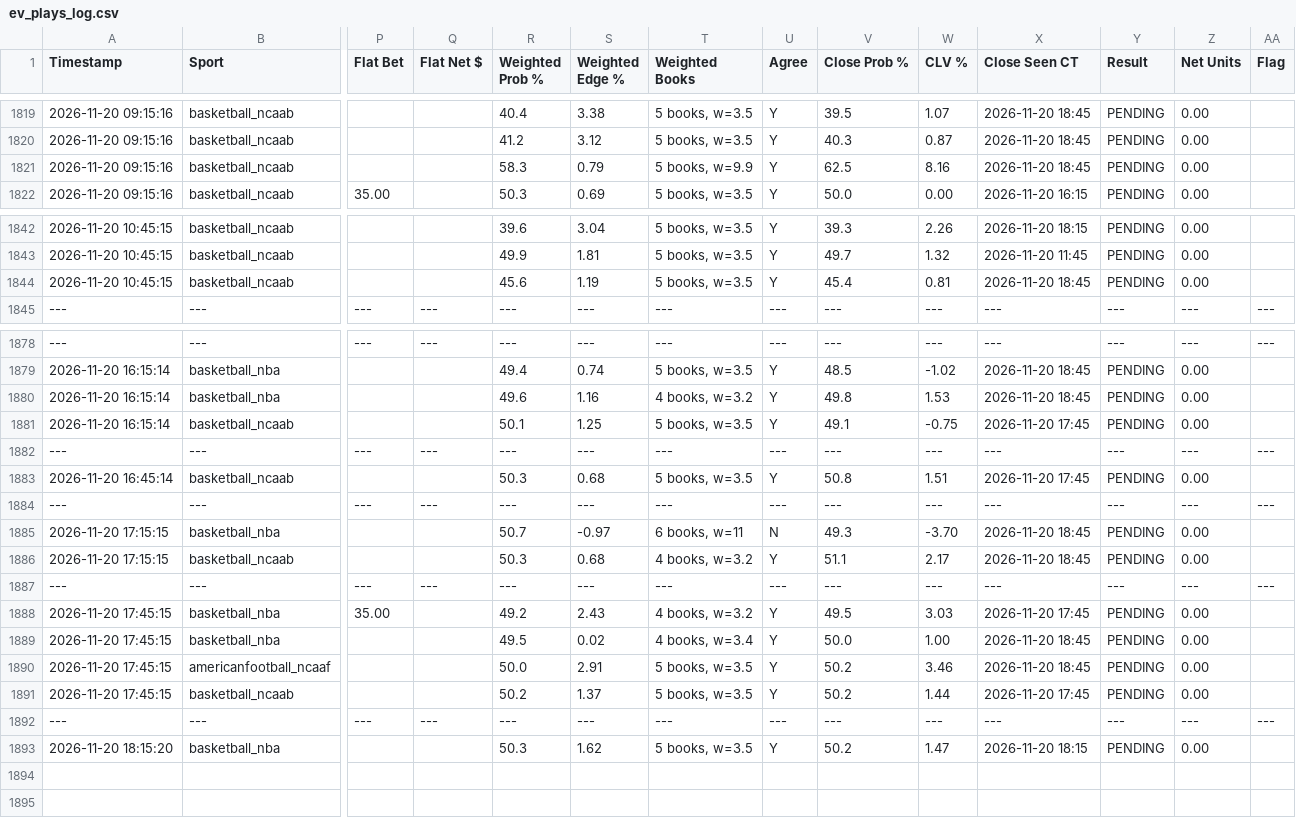
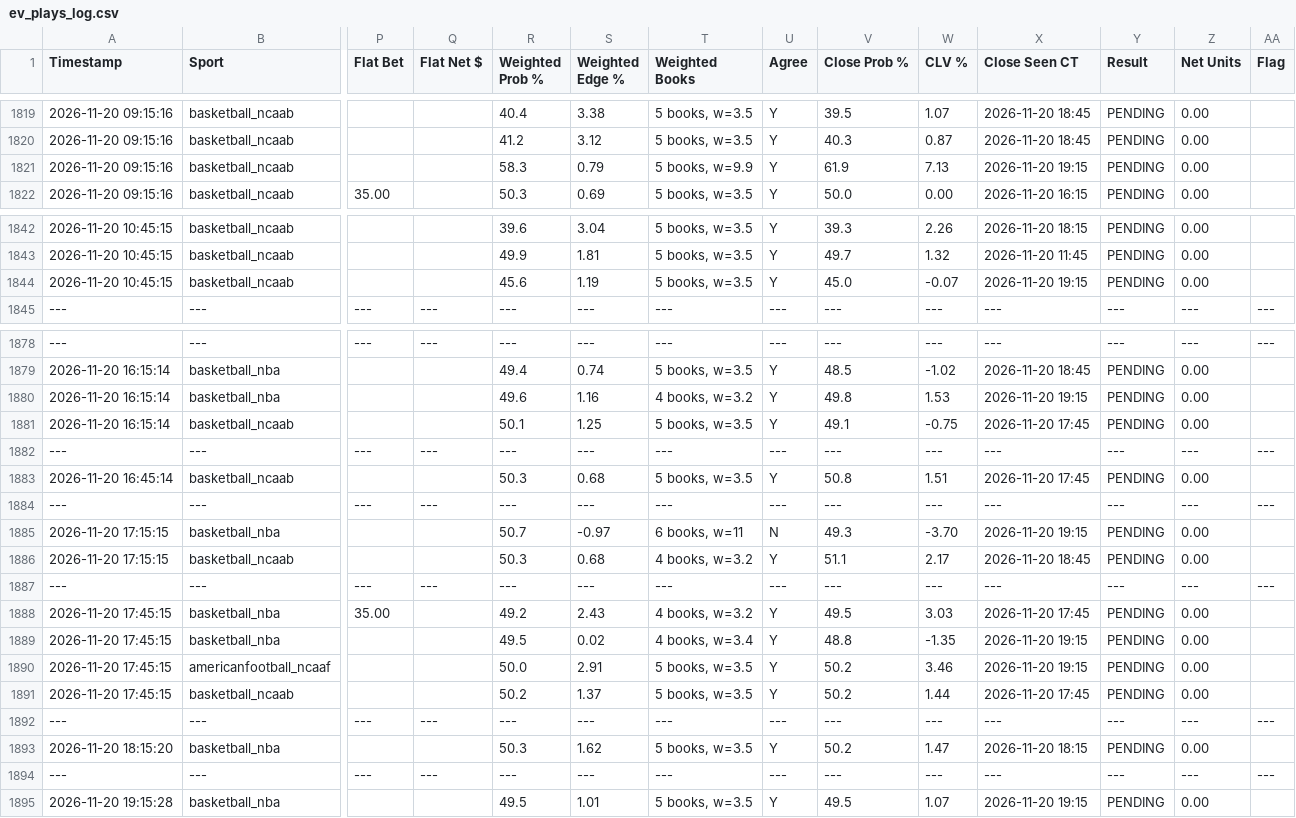
Before and after one commit to matthewmehl14-glitch/Game-Line-Pinny-Devig, a CSV file: ev_plays_log.csv, drawn as a sheet; only a part is shown, gaps mark what is left out; rows hold the shown columns only; the diff covers the shown part only; the diff names each change by its address in the sheet, - before the commit and + after, or states it on an @@ line.

Commit message:
Auto-log new game line EV plays

```diff
--- a/ev_plays_log.csv
+++ b/ev_plays_log.csv
-V1821 (Close Prob %): 62.5
+V1821 (Close Prob %): 61.9
-W1821 (CLV %): 8.16
+W1821 (CLV %): 7.13
-X1821 (Close Seen CT): 2026-11-20 18:45
+X1821 (Close Seen CT): 2026-11-20 19:15
-V1844 (Close Prob %): 45.4
+V1844 (Close Prob %): 45.0
-W1844 (CLV %): 0.81
+W1844 (CLV %): -0.07
-X1844 (Close Seen CT): 2026-11-20 18:45
+X1844 (Close Seen CT): 2026-11-20 19:15
-X1880 (Close Seen CT): 2026-11-20 18:45
+X1880 (Close Seen CT): 2026-11-20 19:15
-X1885 (Close Seen CT): 2026-11-20 18:45
+X1885 (Close Seen CT): 2026-11-20 19:15
-V1889 (Close Prob %): 50.0
+V1889 (Close Prob %): 48.8
-W1889 (CLV %): 1.00
+W1889 (CLV %): -1.35
-X1889:X1890 (Close Seen CT): 2026-11-20 18:45
+X1889:X1890 (Close Seen CT): 2026-11-20 19:15
+row 1894: --- | --- | --- | --- | --- | --- | --- | --- | --- | --- | --- | --- | --- | ---
+row 1895: 2026-11-20 19:15:28 | basketball_nba |  |  | 49.5 | 1.01 | 5 books, w=3.5 | Y | 49.5 | 1.07 | 2026-11-20 19:15 | PENDING | 0.00
```
Also changed, not shown: 1 edited cell elsewhere in this file.
